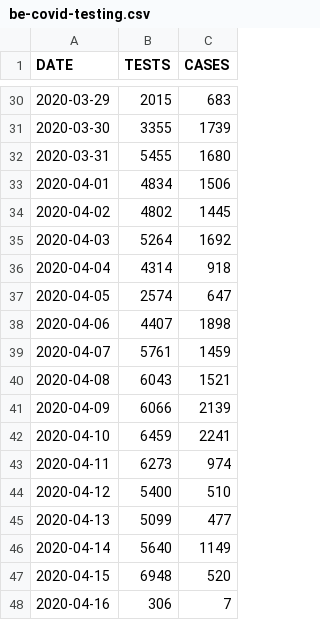
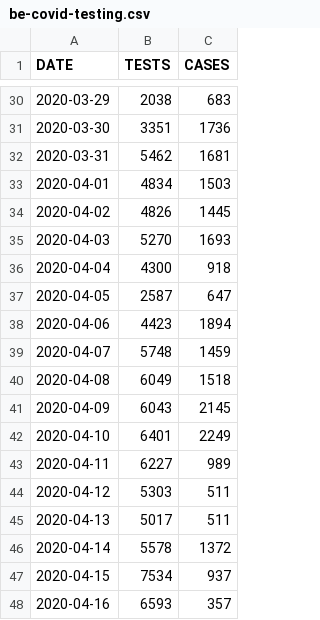
Before and after one commit to pschaus/covidbe-opendata, a CSV file: static/csv/be-covid-testing.csv, drawn as a sheet; only a part is shown, gaps mark what is left out; the diff covers the shown part only.

```diff
--- a/static/csv/be-covid-testing.csv
+++ b/static/csv/be-covid-testing.csv
@@ -30,19 +30,19 @@ DATE,TESTS,CASES
-2020-03-29,2015,683
-2020-03-30,3355,1739
-2020-03-31,5455,1680
-2020-04-01,4834,1506
-2020-04-02,4802,1445
-2020-04-03,5264,1692
-2020-04-04,4314,918
-2020-04-05,2574,647
-2020-04-06,4407,1898
-2020-04-07,5761,1459
-2020-04-08,6043,1521
-2020-04-09,6066,2139
-2020-04-10,6459,2241
-2020-04-11,6273,974
-2020-04-12,5400,510
-2020-04-13,5099,477
-2020-04-14,5640,1149
-2020-04-15,6948,520
-2020-04-16,306,7
+2020-03-29,2038,683
+2020-03-30,3351,1736
+2020-03-31,5462,1681
+2020-04-01,4834,1503
+2020-04-02,4826,1445
+2020-04-03,5270,1693
+2020-04-04,4300,918
+2020-04-05,2587,647
+2020-04-06,4423,1894
+2020-04-07,5748,1459
+2020-04-08,6049,1518
+2020-04-09,6043,2145
+2020-04-10,6401,2249
+2020-04-11,6227,989
+2020-04-12,5303,511
+2020-04-13,5017,511
+2020-04-14,5578,1372
+2020-04-15,7534,937
+2020-04-16,6593,357
```
Also changed, not shown: 1 added row and 27 edited cells elsewhere in this file, static/csv/be-covid-provinces_tot.csv, static/csv/be-covid-totcases.csv, 7 other files.
